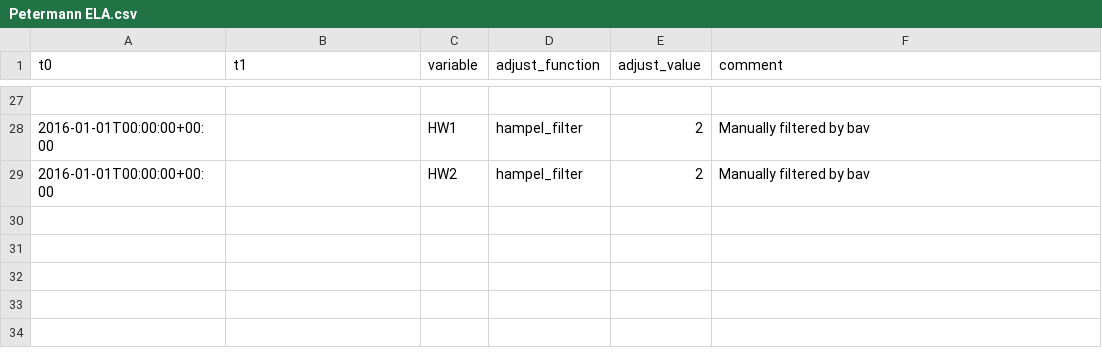
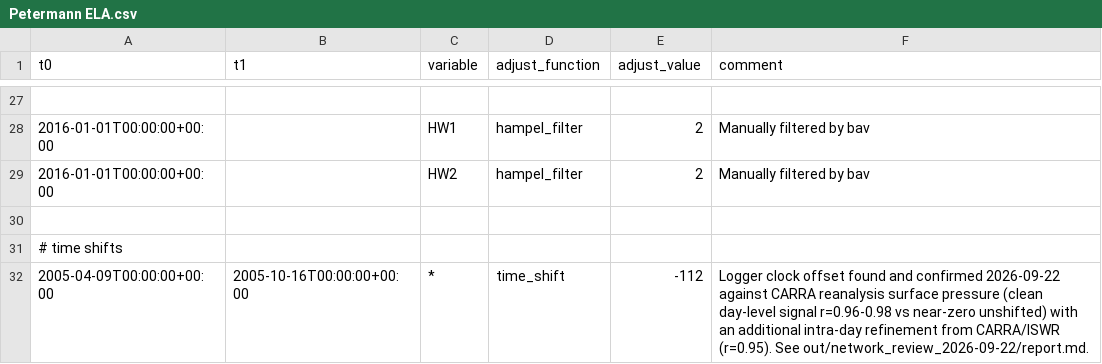
Before and after one commit to GEUS-Glaciology-and-Climate/GC-Net-level-1-data-processing, a CSV file: metadata/adjustments/Petermann ELA.csv, drawn as a sheet; only a part is shown, gaps mark what is left out.

```diff
--- a/metadata/adjustments/Petermann ELA.csv
+++ b/metadata/adjustments/Petermann ELA.csv
@@ -29 +29,4 @@ t0,t1,variable,adjust_function,adjust_value,comment
 2016-01-01T00:00:00+00:00,,HW2,hampel_filter,2,Manually filtered by bav
+
+# time shifts
+2005-04-09T00:00:00+00:00, 2005-10-16T00:00:00+00:00, *, time_shift, -112, Logger clock offset found and confirmed 2026-09-22 against CARRA reanalysis surface pressure (clean day-level signal r=0.96-0.98 vs near-zero unshifted) with an additional intra-day refinement from CARRA/ISWR (r=0.95). See out/network_review_2026-09-22/report.md.
```
Also changed, not shown: L1/GC-Net_location.csv, metadata/adjustments/Crawford Point 1.csv, 37 other files.
